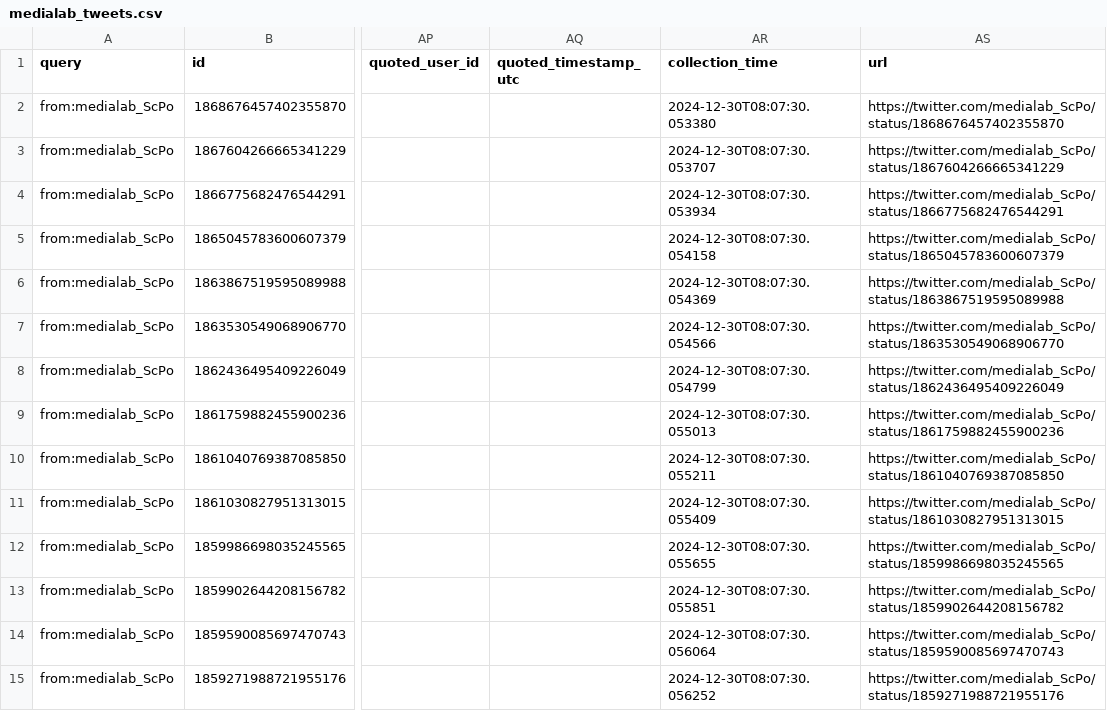
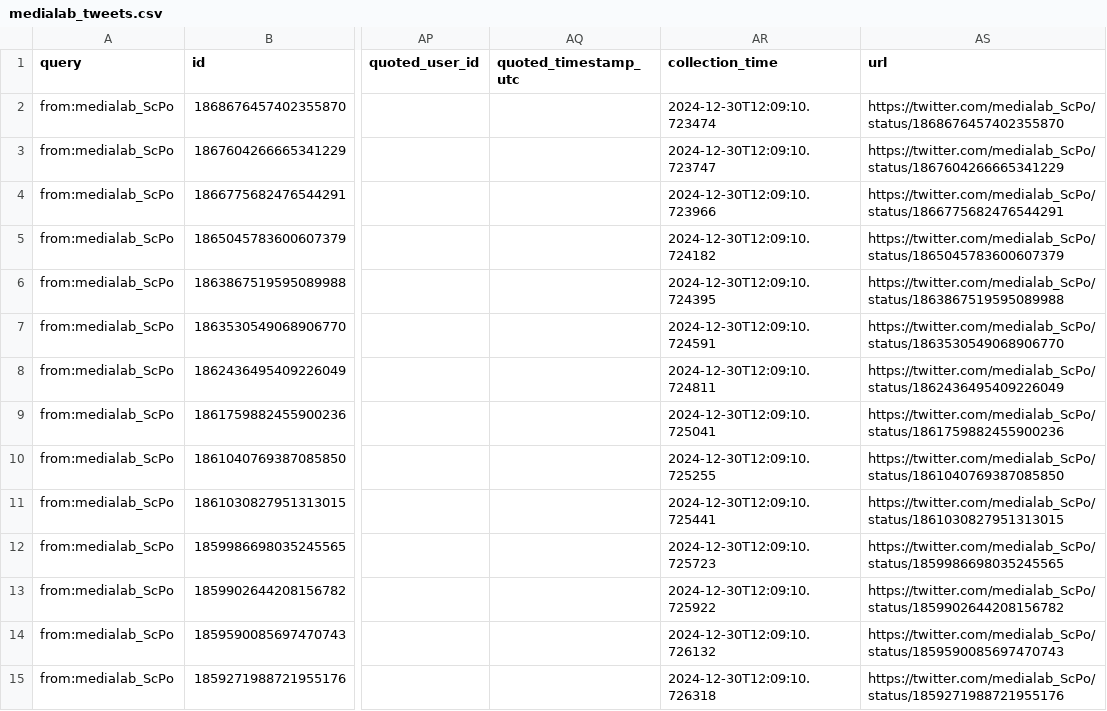
Before and after one commit to medialab/website-medialab-tweets, a CSV file: data/medialab_tweets.csv, drawn as a sheet; only a part is shown, gaps mark what is left out; the diff covers the shown part only; the diff names each change by its address in the sheet, - before the commit and + after, or states it on an @@ line.

```diff
--- a/data/medialab_tweets.csv
+++ b/data/medialab_tweets.csv
-AR2 (collection_time): 2024-12-30T08:07:30.053380
+AR2 (collection_time): 2024-12-30T12:09:10.723474
-AR3 (collection_time): 2024-12-30T08:07:30.053707
+AR3 (collection_time): 2024-12-30T12:09:10.723747
-AR4 (collection_time): 2024-12-30T08:07:30.053934
+AR4 (collection_time): 2024-12-30T12:09:10.723966
-AR5 (collection_time): 2024-12-30T08:07:30.054158
+AR5 (collection_time): 2024-12-30T12:09:10.724182
-AR6 (collection_time): 2024-12-30T08:07:30.054369
+AR6 (collection_time): 2024-12-30T12:09:10.724395
-AR7 (collection_time): 2024-12-30T08:07:30.054566
+AR7 (collection_time): 2024-12-30T12:09:10.724591
-AR8 (collection_time): 2024-12-30T08:07:30.054799
+AR8 (collection_time): 2024-12-30T12:09:10.724811
-AR9 (collection_time): 2024-12-30T08:07:30.055013
+AR9 (collection_time): 2024-12-30T12:09:10.725041
-AR10 (collection_time): 2024-12-30T08:07:30.055211
+AR10 (collection_time): 2024-12-30T12:09:10.725255
-AR11 (collection_time): 2024-12-30T08:07:30.055409
+AR11 (collection_time): 2024-12-30T12:09:10.725441
-AR12 (collection_time): 2024-12-30T08:07:30.055655
+AR12 (collection_time): 2024-12-30T12:09:10.725723
-AR13 (collection_time): 2024-12-30T08:07:30.055851
+AR13 (collection_time): 2024-12-30T12:09:10.725922
-AR14 (collection_time): 2024-12-30T08:07:30.056064
+AR14 (collection_time): 2024-12-30T12:09:10.726132
-AR15 (collection_time): 2024-12-30T08:07:30.056252
+AR15 (collection_time): 2024-12-30T12:09:10.726318
```
Also changed, not shown: 16 edited cells elsewhere in this file.
